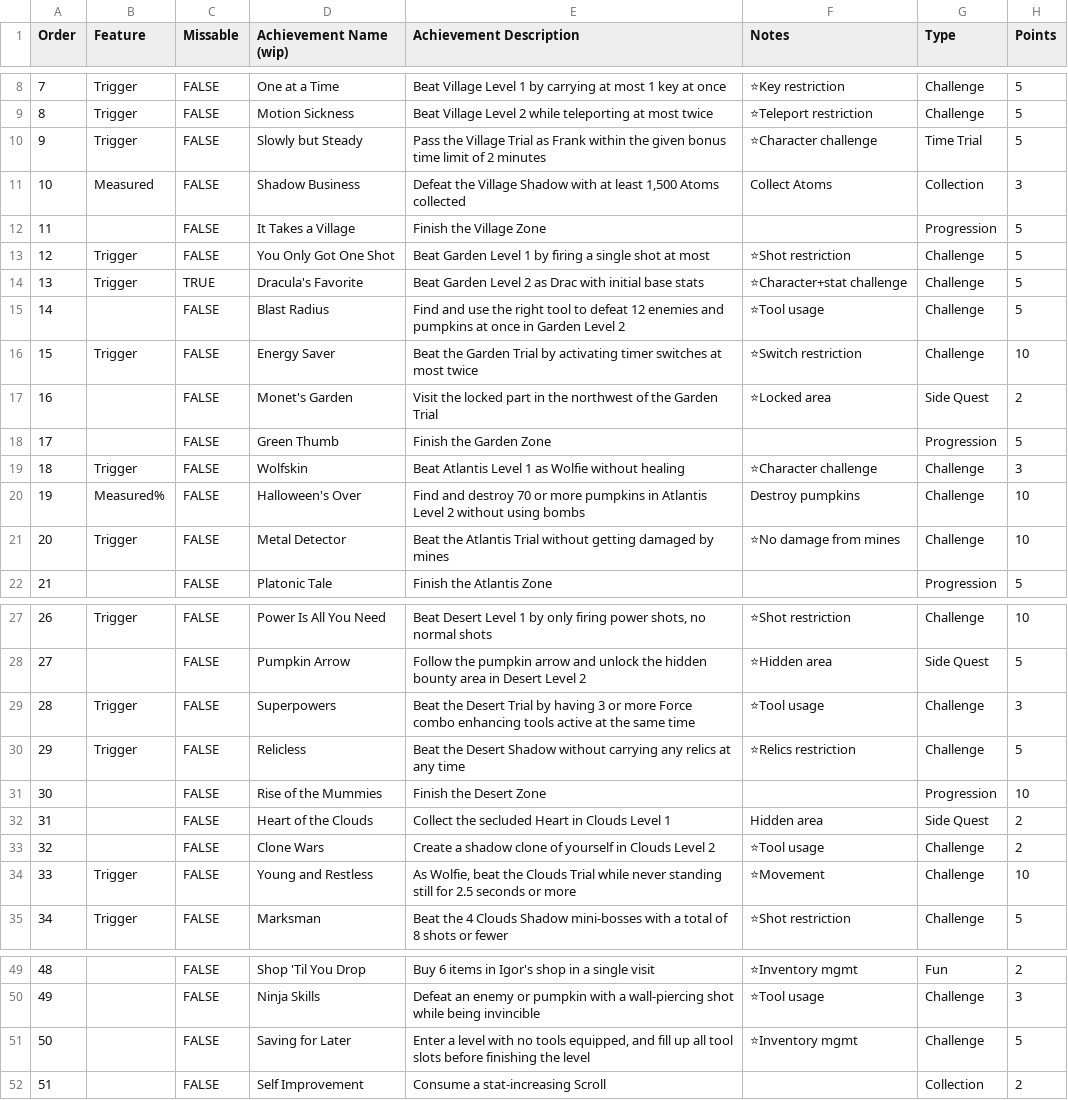
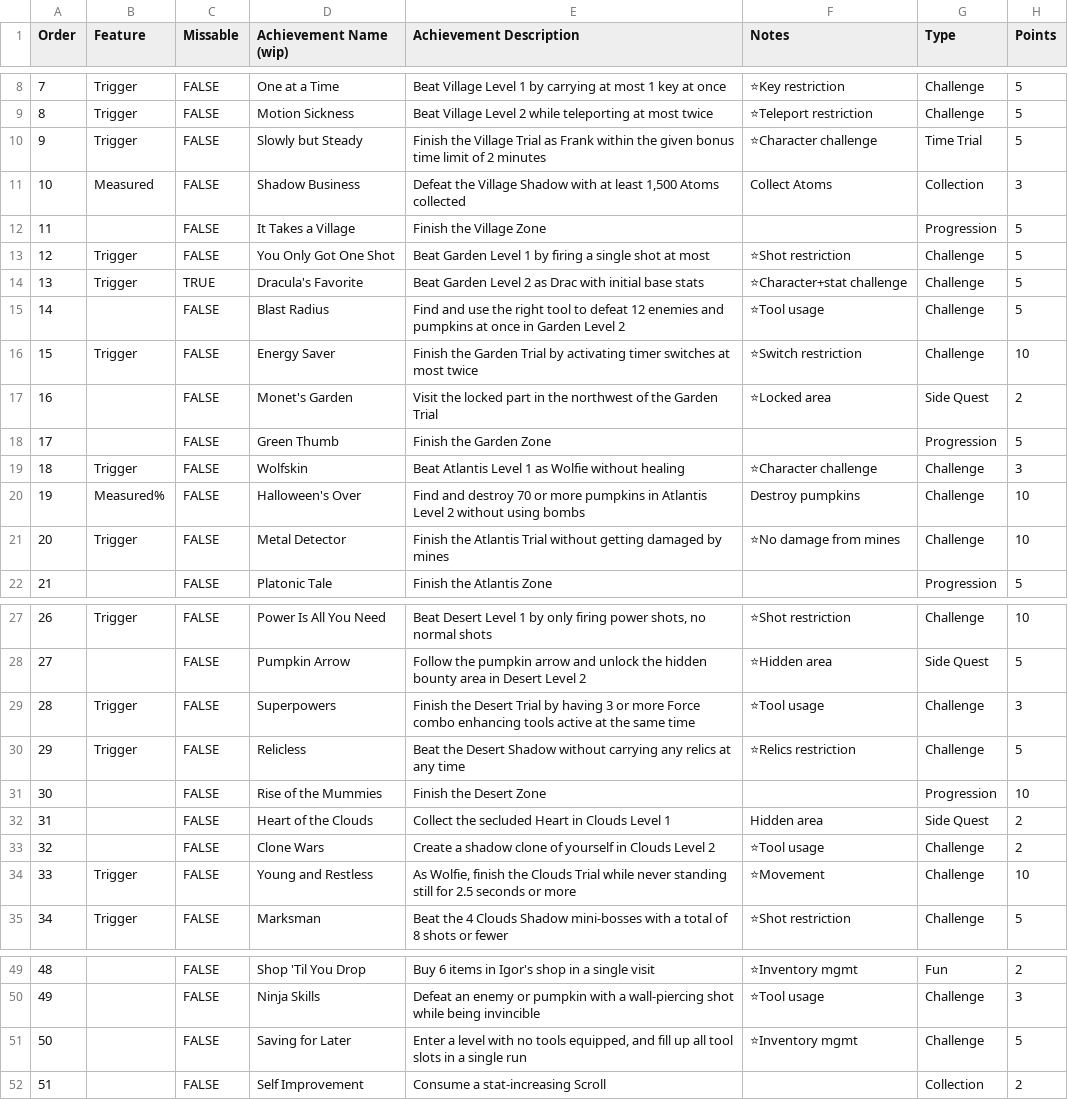
Before and after one commit to akleemans/cruncheevos-scripts, a CSV file: monster-force/set-plan.csv, drawn as a sheet; only a part is shown, gaps mark what is left out.

Commit message:
Monster Force: Improve RP default values, small Code Note change, achievement Trial wording, fixed "Heart of the Clouds" edge case with bomb, fix PauseLock in "Divide & Conquer" when playing through Castle 1-4, simplified "Saving for Later"

```diff
--- a/monster-force/set-plan.csv
+++ b/monster-force/set-plan.csv
@@ -9,3 +9,3 @@ Order	Feature	Missable	Achievement Name (wip)	Achievement Description	Notes	Type
 8	Trigger	FALSE	Motion Sickness	Beat Village Level 2 while teleporting at most twice	⭐Teleport restriction	Challenge	5
-9	Trigger	FALSE	Slowly but Steady	Pass the Village Trial as Frank within the given bonus time limit of 2 minutes	⭐Character challenge	Time Trial	5
+9	Trigger	FALSE	Slowly but Steady	Finish the Village Trial as Frank within the given bonus time limit of 2 minutes	⭐Character challenge	Time Trial	5
 10	Measured	FALSE	Shadow Business	Defeat the Village Shadow with at least 1,500 Atoms collected	Collect Atoms	Collection	3
@@ -15,3 +15,3 @@ Order	Feature	Missable	Achievement Name (wip)	Achievement Description	Notes	Type
 14		FALSE	Blast Radius	Find and use the right tool to defeat 12 enemies and pumpkins at once in Garden Level 2	⭐Tool usage	Challenge	5
-15	Trigger	FALSE	Energy Saver	Beat the Garden Trial by activating timer switches at most twice	⭐Switch restriction	Challenge	10
+15	Trigger	FALSE	Energy Saver	Finish the Garden Trial by activating timer switches at most twice	⭐Switch restriction	Challenge	10
 16		FALSE	Monet's Garden	Visit the locked part in the northwest of the Garden Trial	⭐Locked area	Side Quest	2
@@ -20,3 +20,3 @@ Order	Feature	Missable	Achievement Name (wip)	Achievement Description	Notes	Type
 19	Measured%	FALSE	Halloween's Over	Find and destroy 70 or more pumpkins in Atlantis Level 2 without using bombs	Destroy pumpkins	Challenge	10
-20	Trigger	FALSE	Metal Detector	Beat the Atlantis Trial without getting damaged by mines	⭐No damage from mines	Challenge	10
+20	Trigger	FALSE	Metal Detector	Finish the Atlantis Trial without getting damaged by mines	⭐No damage from mines	Challenge	10
 21		FALSE	Platonic Tale	Finish the Atlantis Zone		Progression	5
@@ -28,3 +28,3 @@ Order	Feature	Missable	Achievement Name (wip)	Achievement Description	Notes	Type
 27		FALSE	Pumpkin Arrow	Follow the pumpkin arrow and unlock the hidden bounty area in Desert Level 2	⭐Hidden area	Side Quest	5
-28	Trigger	FALSE	Superpowers	Beat the Desert Trial by having 3 or more Force combo enhancing tools active at the same time	⭐Tool usage	Challenge	3
+28	Trigger	FALSE	Superpowers	Finish the Desert Trial by having 3 or more Force combo enhancing tools active at the same time	⭐Tool usage	Challenge	3
 29	Trigger	FALSE	Relicless	Beat the Desert Shadow without carrying any relics at any time	⭐Relics restriction	Challenge	5
@@ -33,3 +33,3 @@ Order	Feature	Missable	Achievement Name (wip)	Achievement Description	Notes	Type
 32		FALSE	Clone Wars	Create a shadow clone of yourself in Clouds Level 2	⭐Tool usage	Challenge	2
-33	Trigger	FALSE	Young and Restless	As Wolfie, beat the Clouds Trial while never standing still for 2.5 seconds or more	⭐Movement	Challenge	10
+33	Trigger	FALSE	Young and Restless	As Wolfie, finish the Clouds Trial while never standing still for 2.5 seconds or more	⭐Movement	Challenge	10
 34	Trigger	FALSE	Marksman	Beat the 4 Clouds Shadow mini-bosses with a total of 8 shots or fewer	⭐Shot restriction	Challenge	5
@@ -50,3 +50,3 @@ Order	Feature	Missable	Achievement Name (wip)	Achievement Description	Notes	Type
 49		FALSE	Ninja Skills	Defeat an enemy or pumpkin with a wall-piercing shot while being invincible	⭐Tool usage	Challenge	3
-50		FALSE	Saving for Later	Enter a level with no tools equipped, and fill up all tool slots before finishing the level	⭐Inventory mgmt	Challenge	5
+50		FALSE	Saving for Later	Enter a level with no tools equipped, and fill up all tool slots in a single run	⭐Inventory mgmt	Challenge	5
 51		FALSE	Self Improvement	Consume a stat-increasing Scroll		Collection	2
```
Also changed, not shown: 3 other files.
